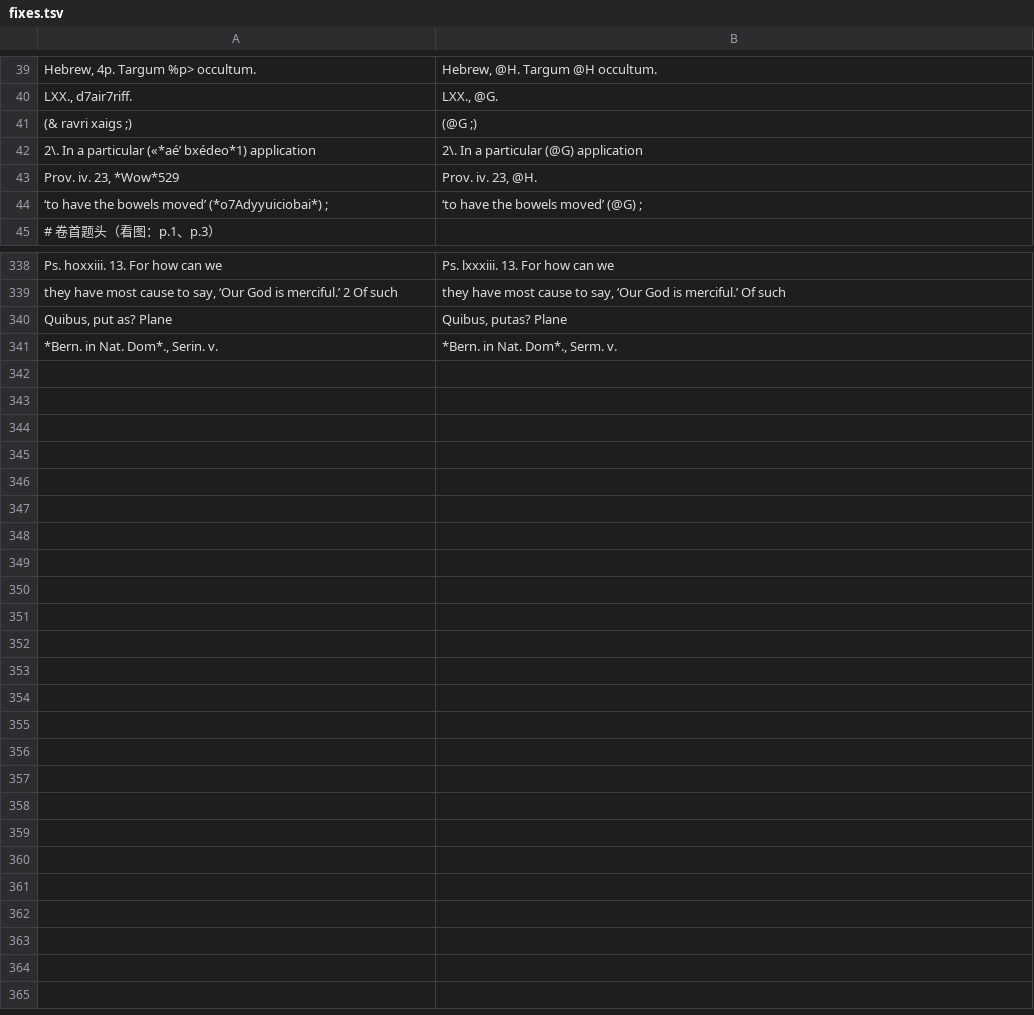
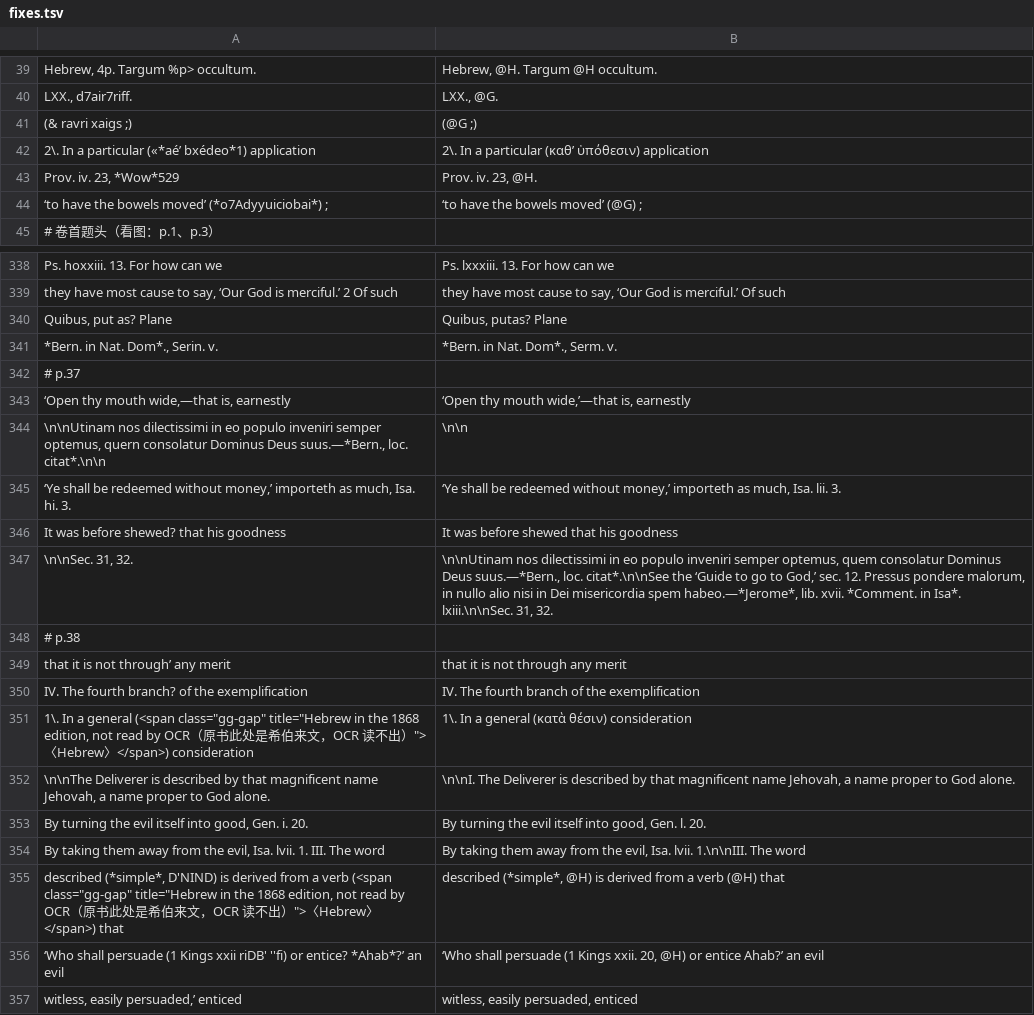
Before and after one commit to whcjb/whcjb.github.io, a TSV file: gouge_raw/psalm116/fixes.tsv, drawn as a sheet; only a part is shown, gaps mark what is left out.

```diff
--- a/gouge_raw/psalm116/fixes.tsv
+++ b/gouge_raw/psalm116/fixes.tsv
@@ -41,3 +41,3 @@ LXX., d7air7riff.	LXX., @G.
 (& ravri xaigs ;)	(@G ;)
-2\. In a particular («*aé’ bxédeo*1) application	2\. In a particular (@G) application
+2\. In a particular («*aé’ bxédeo*1) application	2\. In a particular (καθ’ ὑπόθεσιν) application
 Prov. iv. 23, *Wow*529	Prov. iv. 23, @H.
@@ -341 +341,17 @@ Quibus, put as? Plane	Quibus, putas? Plane
 *Bern. in Nat. Dom*., Serin. v.	*Bern. in Nat. Dom*., Serm. v.
+# p.37
+‘Open thy mouth wide,—that is, earnestly	‘Open thy mouth wide,’—that is, earnestly
+\n\nUtinam nos dilectissimi in eo populo inveniri semper optemus, quern consolatur Dominus Deus suus.—*Bern., loc. citat*.\n\n	\n\n
+‘Ye shall be redeemed without money,’ importeth as much, Isa. hi. 3.	‘Ye shall be redeemed without money,’ importeth as much, Isa. lii. 3.
+It was before shewed? that his goodness	It was before shewed that his goodness
+\n\nSec. 31, 32.	\n\nUtinam nos dilectissimi in eo populo inveniri semper optemus, quem consolatur Dominus Deus suus.—*Bern., loc. citat*.\n\nSee the ‘Guide to go to God,’ sec. 12. Pressus pondere malorum, in nullo alio nisi in Dei misericordia spem habeo.—*Jerome*, lib. xvii. *Comment. in Isa*. lxiii.\n\nSec. 31, 32.
+# p.38
+that it is not through’ any merit	that it is not through any merit
+IV. The fourth branch? of the exemplification	IV. The fourth branch of the exemplification
+1\. In a general (<span class="gg-gap" title="Hebrew in the 1868 edition, not read by OCR（原书此处是希伯来文，OCR 读不出）">〈Hebrew〉</span>) consideration	1\. In a general (κατὰ θέσιν) consideration
+\n\nThe Deliverer is described by that magnificent name Jehovah, a name proper to God alone.	\n\nI. The Deliverer is described by that magnificent name Jehovah, a name proper to God alone.
+By turning the evil itself into good, Gen. i. 20.	By turning the evil itself into good, Gen. l. 20.
+By taking them away from the evil, Isa. lvii. 1. III. The word	By taking them away from the evil, Isa. lvii. 1.\n\nIII. The word
+described (*simple*, D'NIND) is derived from a verb (<span class="gg-gap" title="Hebrew in the 1868 edition, not read by OCR（原书此处是希伯来文，OCR 读不出）">〈Hebrew〉</span>) that	described (*simple*, @H) is derived from a verb (@H) that
+‘Who shall persuade (1 Kings xxii riDB' ''fi) or entice? *Ahab*?’ an evil	‘Who shall persuade (1 Kings xxii. 20, @H) or entice Ahab?’ an evil
+witless, easily persuaded,’ enticed	witless, easily persuaded, enticed
```
Also changed, not shown: 3 other files.
